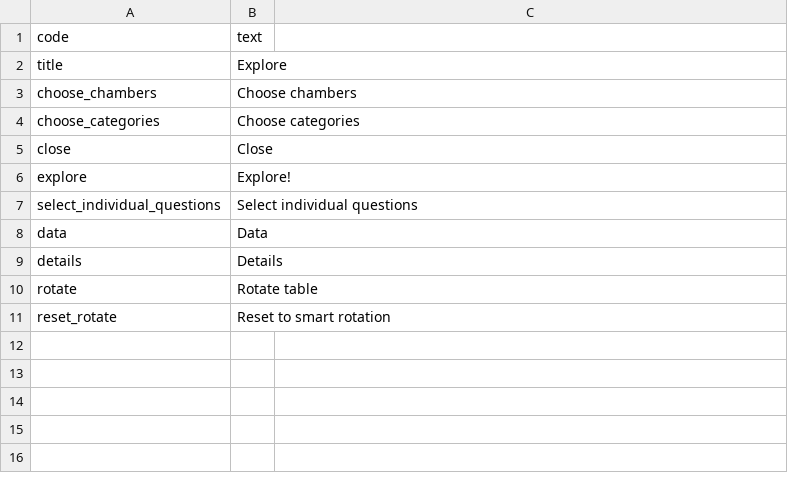
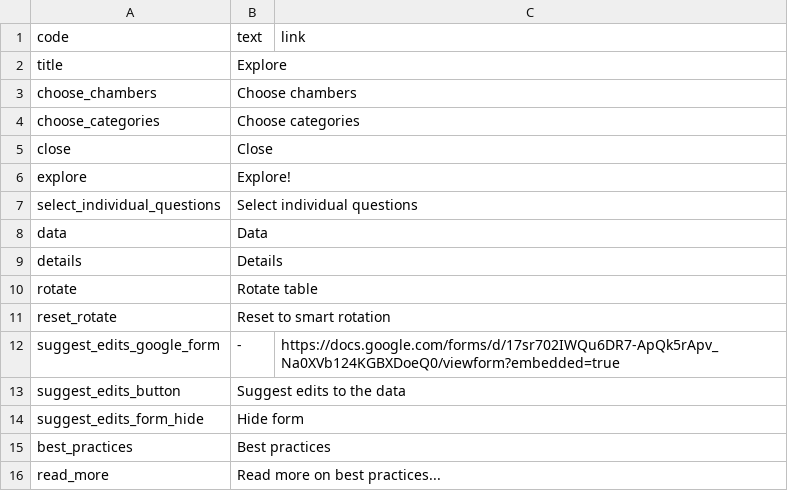
Before and after one commit to KohoVolit/legislative-openness-data-explorer-texts, a CSV file: en/explore/texts.csv, drawn as a sheet.

```diff
--- a/en/explore/texts.csv
+++ b/en/explore/texts.csv
@@ -1,2 +1,2 @@
-code,text
+code,text,link
 title,Explore
@@ -11 +11,6 @@ rotate,Rotate table
 reset_rotate,Reset to smart rotation
+suggest_edits_google_form,-,https://docs.google.com/forms/d/17sr702IWQu6DR7-ApQk5rApv_Na0XVb124KGBXDoeQ0/viewform?embedded=true
+suggest_edits_button,Suggest edits to the data,
+suggest_edits_form_hide,Hide form
+best_practices,Best practices
+read_more,Read more on best practices...
```
Also changed, not shown: 2 other files.
